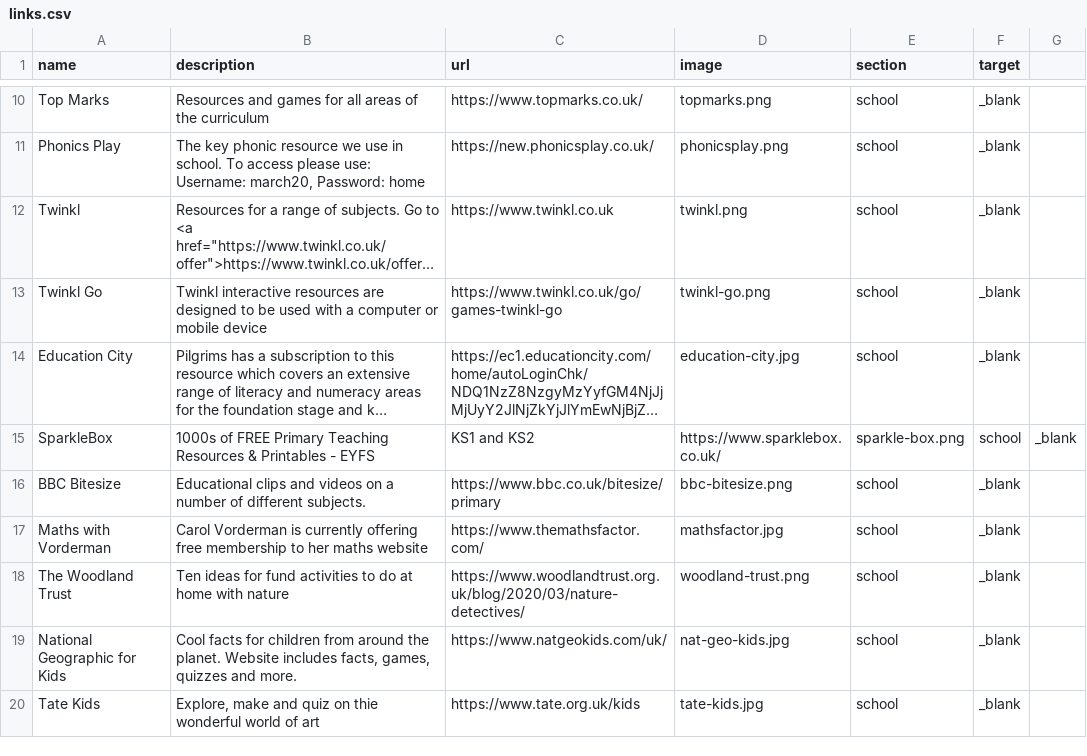
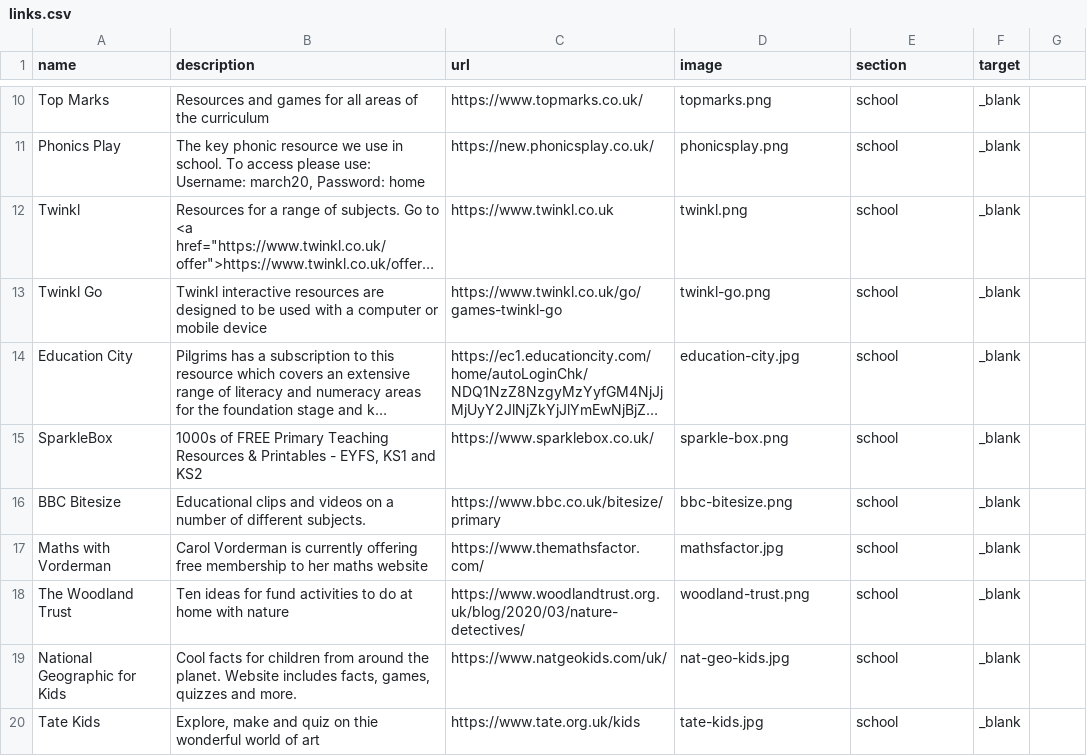
Before and after one commit to bgsparents/bgscalendar, a CSV file: _data/links.csv, drawn as a sheet; only a part is shown, gaps mark what is left out; long unchanged cells end in …; the diff names each change by its address in the sheet, - before the commit and + after, or states it on an @@ line.

Commit message:
SparkleBox link

```diff
--- a/_data/links.csv
+++ b/_data/links.csv
-B15 (description): …Printables - EYFS
+B15 (description): …Printables - EYFS, KS1 and KS2
-C15 (url): KS1 and KS2
+C15 (url): https://www.sparklebox.co.uk/
-D15 (image): https://www.sparklebox.co.uk/
+D15 (image): sparkle-box.png
-E15 (section): sparkle-box.png
+E15 (section): school
-F15 (target): school
+F15 (target): _blank
-G15: _blank
+G15: (empty)
```
